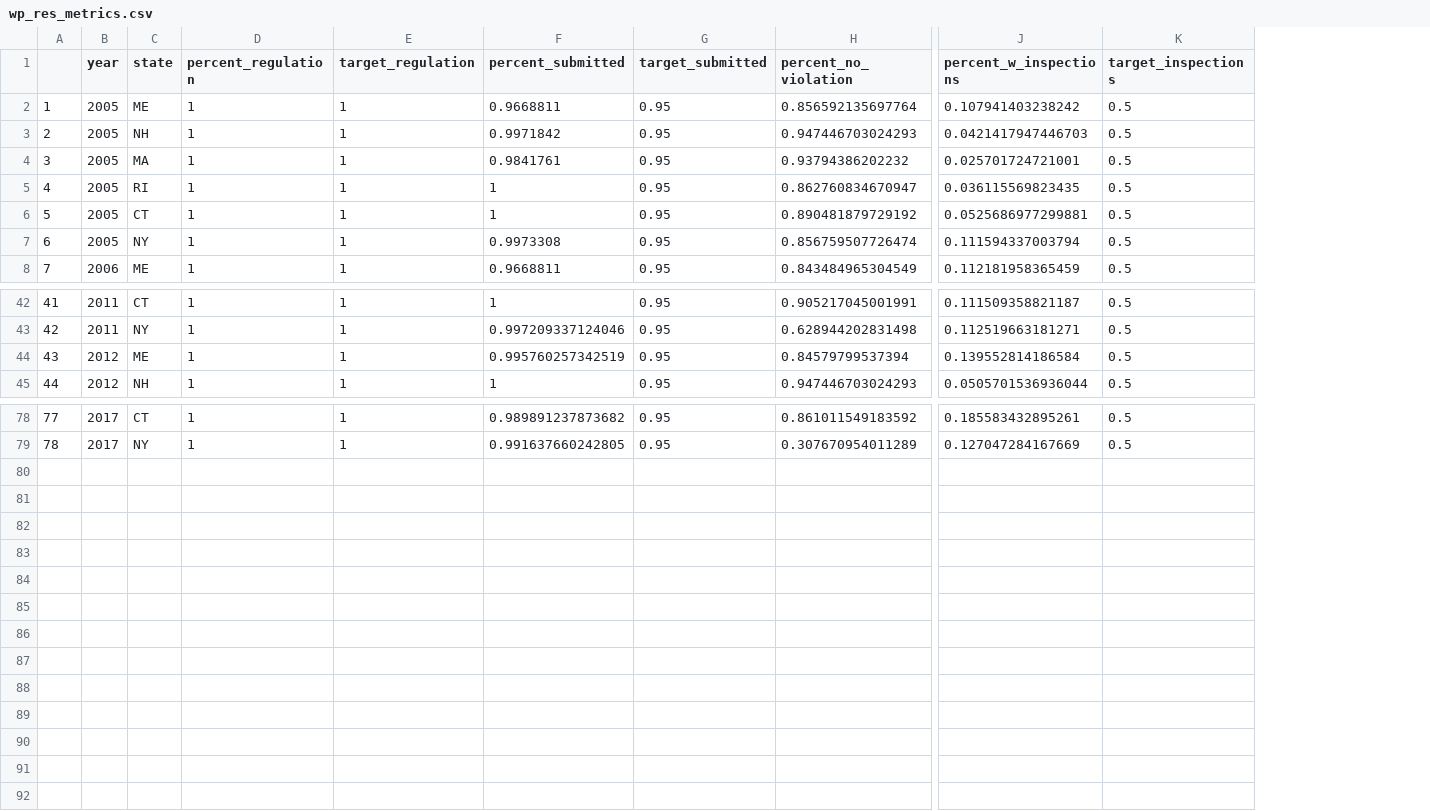
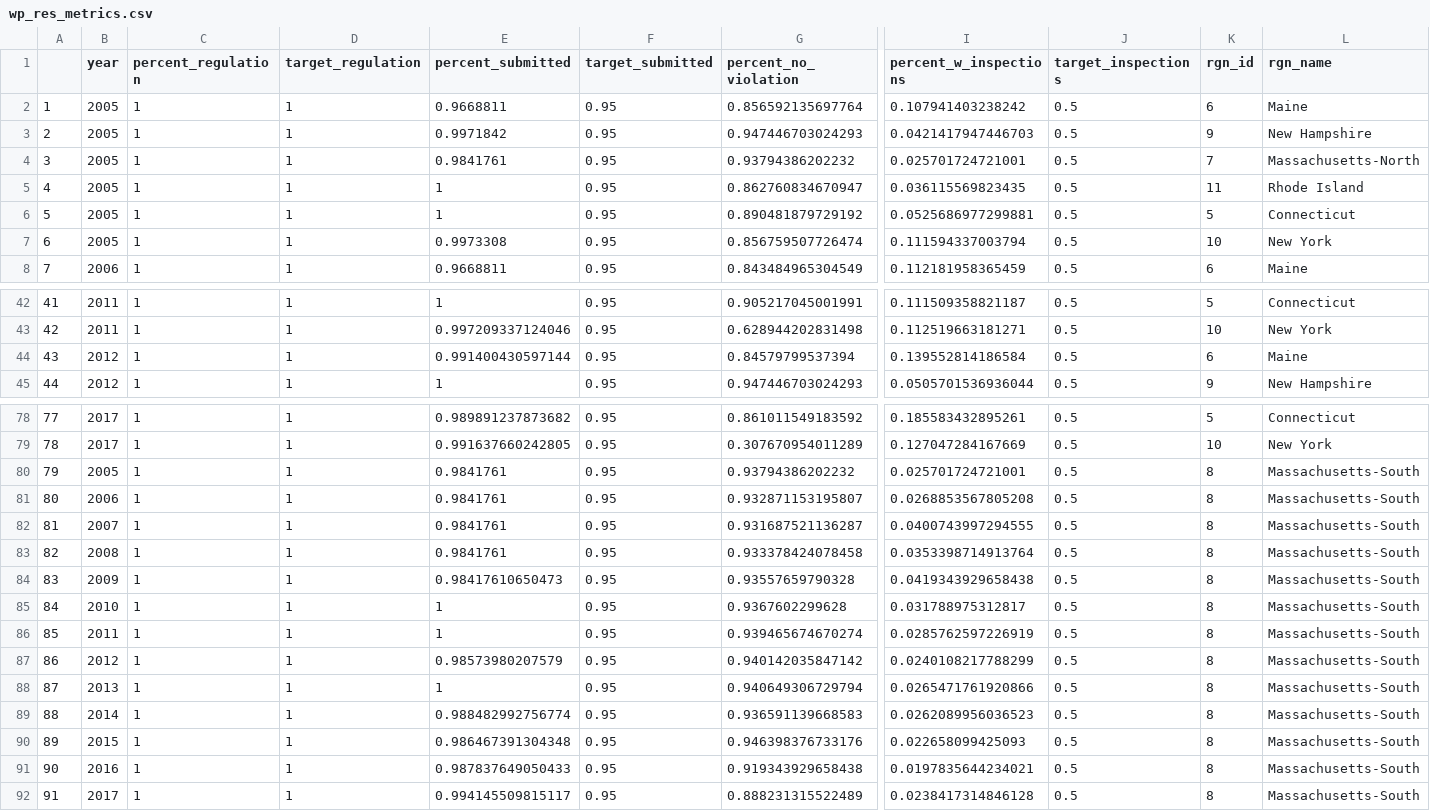
Before and after one commit to OHI-Northeast/ne-prep, a CSV file: prep/resilience/ecological/data/wp_res_metrics.csv, drawn as a sheet; only a part is shown, gaps mark what is left out; removed rows and columns are numbered as before the commit, all else as after; rows hold the shown columns only; the diff names each change by its address in the sheet, - before the commit and + after, or states it on an @@ line.

Commit message:
changed from state names to rgn_name and rgn_id

```diff
--- a/prep/resilience/ecological/data/wp_res_metrics.csv
+++ b/prep/resilience/ecological/data/wp_res_metrics.csv
-column C (state), rows 2-8: ME | NH | MA | RI | CT | NY | ME; rows 42-45: CT | NY | ME | NH; rows 78-79: CT | NY
+column K (rgn_id), rows 2-8: 6 | 9 | 7 | 11 | 5 | 10 | 6; rows 42-45: 5 | 10 | 6 | 9; rows 78-79: 5 | 10
+column L (rgn_name), rows 2-8: Maine | New Hampshire | Massachusetts-North | Rhode Island | Connecticut | New York | Maine; rows 42-45: Connecticut | New York | Maine | New Hampshire; rows 78-79: Connecticut | New York
-E44 (percent_submitted): 0.995760257342519
+E44 (percent_submitted): 0.991400430597144
+row 80: 79 | 2005 | 1 | 1 | 0.9841761 | 0.95 | 0.93794386202232 | 0.025701724721001 | 0.5 | 8 | Massachusetts-South
+row 81: 80 | 2006 | 1 | 1 | 0.9841761 | 0.95 | 0.932871153195807 | 0.0268853567805208 | 0.5 | 8 | Massachusetts-South
+row 82: 81 | 2007 | 1 | 1 | 0.9841761 | 0.95 | 0.931687521136287 | 0.0400743997294555 | 0.5 | 8 | Massachusetts-South
+row 83: 82 | 2008 | 1 | 1 | 0.9841761 | 0.95 | 0.933378424078458 | 0.0353398714913764 | 0.5 | 8 | Massachusetts-South
+row 84: 83 | 2009 | 1 | 1 | 0.98417610650473 | 0.95 | 0.93557659790328 | 0.0419343929658438 | 0.5 | 8 | Massachusetts-South
+row 85: 84 | 2010 | 1 | 1 | 1 | 0.95 | 0.9367602299628 | 0.031788975312817 | 0.5 | 8 | Massachusetts-South
+row 86: 85 | 2011 | 1 | 1 | 1 | 0.95 | 0.939465674670274 | 0.0285762597226919 | 0.5 | 8 | Massachusetts-South
+row 87: 86 | 2012 | 1 | 1 | 0.98573980207579 | 0.95 | 0.940142035847142 | 0.0240108217788299 | 0.5 | 8 | Massachusetts-South
+row 88: 87 | 2013 | 1 | 1 | 1 | 0.95 | 0.940649306729794 | 0.0265471761920866 | 0.5 | 8 | Massachusetts-South
+row 89: 88 | 2014 | 1 | 1 | 0.988482992756774 | 0.95 | 0.936591139668583 | 0.0262089956036523 | 0.5 | 8 | Massachusetts-South
+row 90: 89 | 2015 | 1 | 1 | 0.986467391304348 | 0.95 | 0.946398376733176 | 0.022658099425093 | 0.5 | 8 | Massachusetts-South
+row 91: 90 | 2016 | 1 | 1 | 0.987837649050433 | 0.95 | 0.919343929658438 | 0.0197835644234021 | 0.5 | 8 | Massachusetts-South
+row 92: 91 | 2017 | 1 | 1 | 0.994145509815117 | 0.95 | 0.888231315522489 | 0.0238417314846128 | 0.5 | 8 | Massachusetts-South
```
Also changed, not shown: 2 other files.
